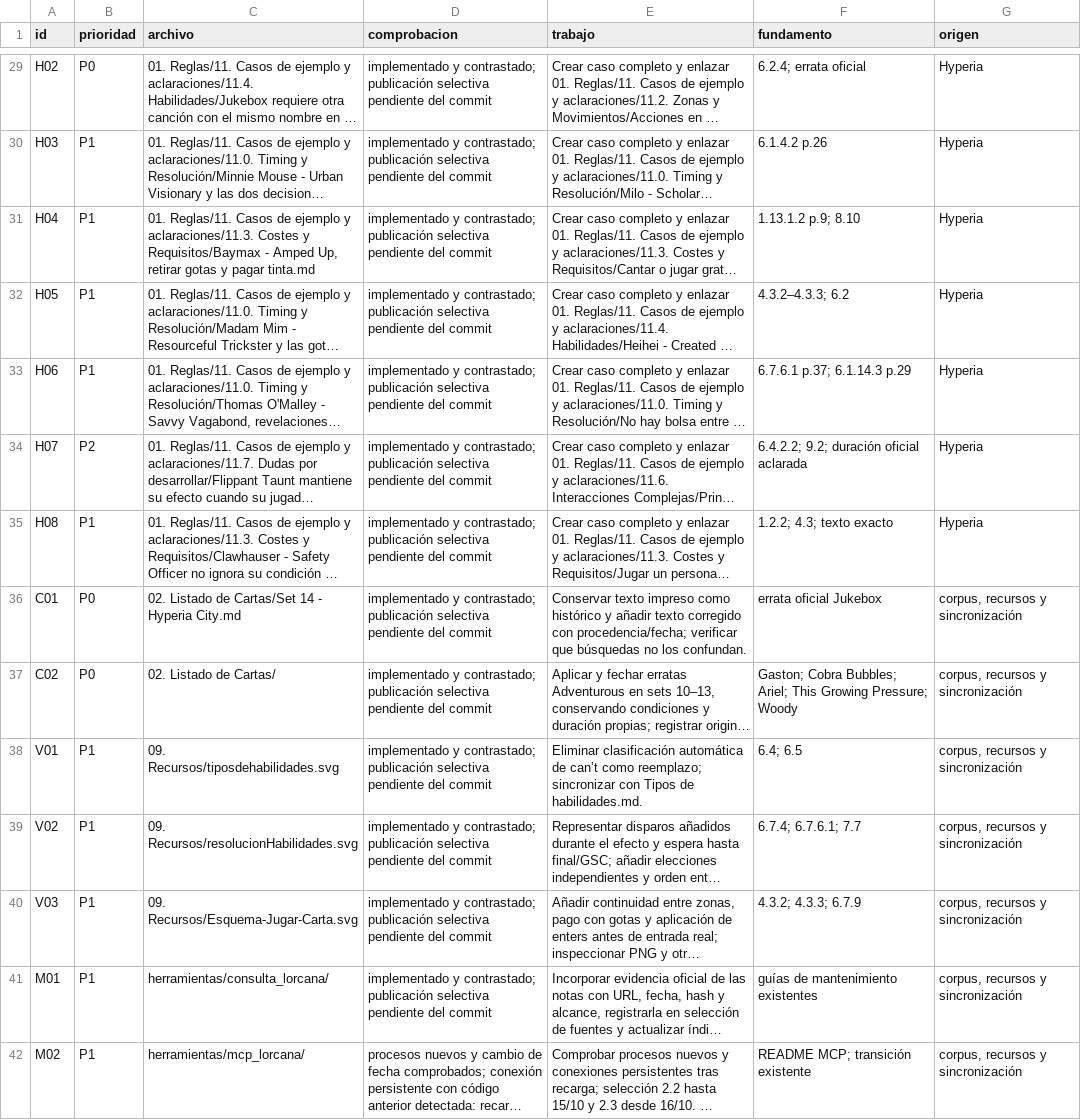
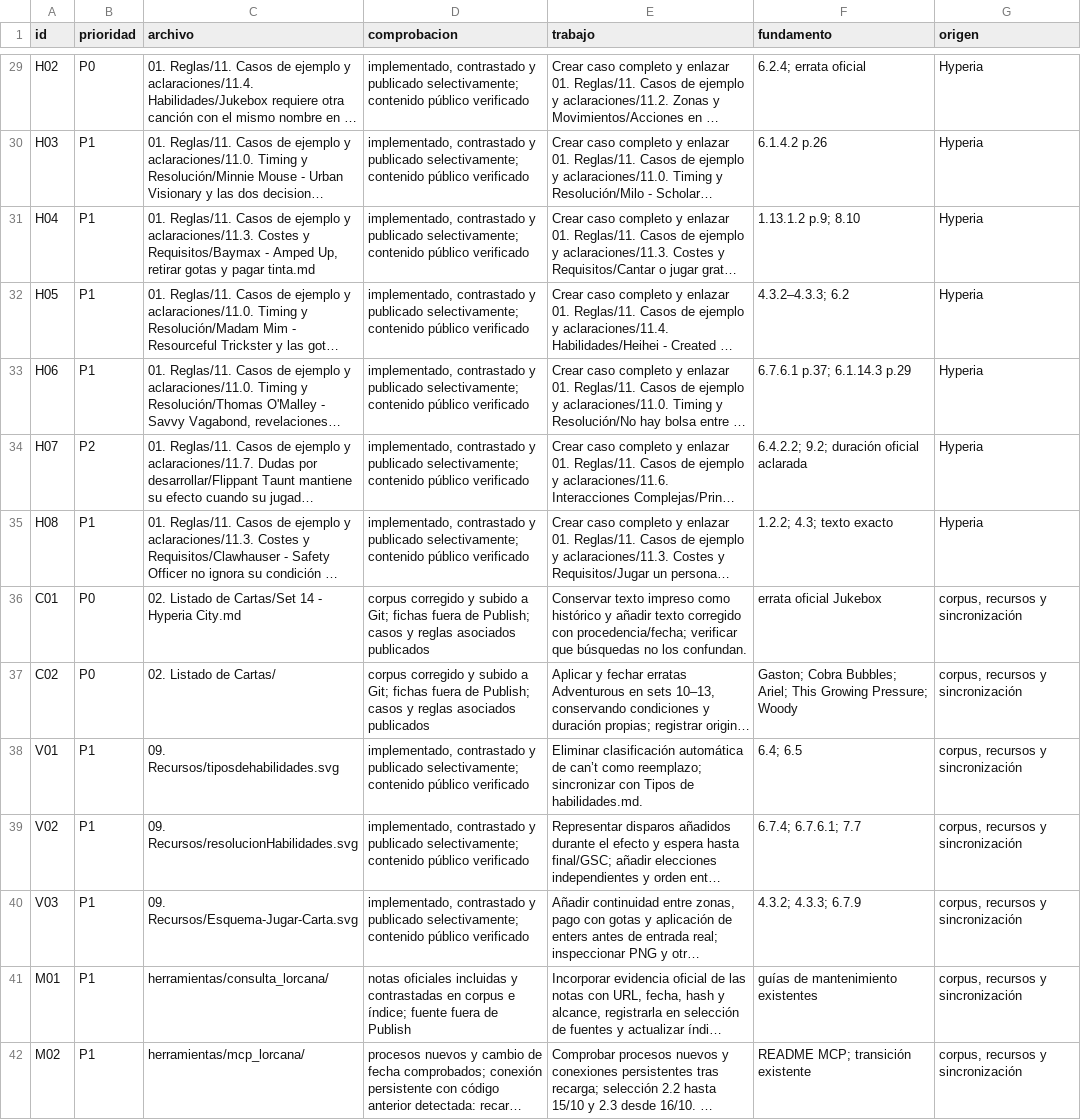
Before and after one commit to irc-developer/lorcana-reglas, a TSV file: .github/planes/auditoria-cr-2.3-hallazgos.tsv, drawn as a sheet; only a part is shown, gaps mark what is left out; long unchanged cells end in …; the diff covers the shown part only; the diff names each change by its address in the sheet, - before the commit and + after, or states it on an @@ line.

```diff
--- a/.github/planes/auditoria-cr-2.3-hallazgos.tsv
+++ b/.github/planes/auditoria-cr-2.3-hallazgos.tsv
-D29:D35 (comprobacion): implementado y contrastado; publicación selectiva pendiente del commit
+D29:D35 (comprobacion): implementado, contrastado y publicado selectivamente; contenido público verificado
-D36:D37 (comprobacion): implementado y contrastado; publicación selectiva pendiente del commit
+D36:D37 (comprobacion): corpus corregido y subido a Git; fichas fuera de Publish; casos y reglas asociados publicados
-D38:D40 (comprobacion): implementado y contrastado; publicación selectiva pendiente del commit
+D38:D40 (comprobacion): implementado, contrastado y publicado selectivamente; contenido público verificado
-D41 (comprobacion): implementado y contrastado; publicación selectiva pendiente del commit
+D41 (comprobacion): notas oficiales incluidas y contrastadas en corpus e índice; fuente fuera de Publish
```
Also changed, not shown: 26 edited cells elsewhere in this file, .github/planes/hyperia-city-decisiones-editoriales.tsv, 7 other files.
